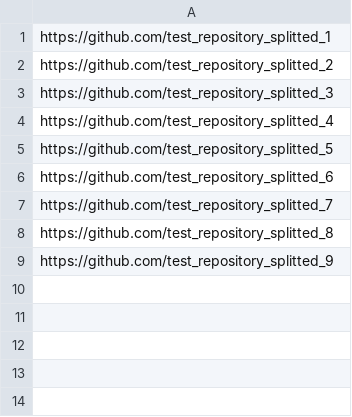
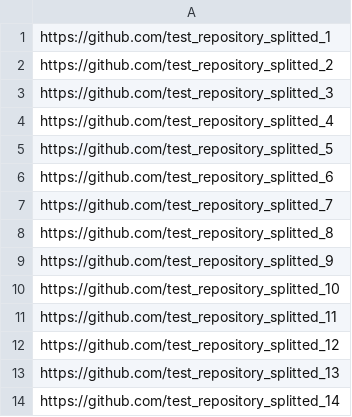
Before and after one commit to JoHNNyB92/thesis_code, a CSV file: thesis/tensorflow_parse_files/github/github.csv, drawn as a sheet; the diff names each change by its address in the sheet, - before the commit and + after, or states it on an @@ line.

Commit message:
Fixed complex dense error,added repositories to github.

```diff
--- a/thesis/tensorflow_parse_files/github/github.csv
+++ b/thesis/tensorflow_parse_files/github/github.csv
+row 10: https://github.com/test_repository_splitted_10
+row 11: https://github.com/test_repository_splitted_11
+row 12: https://github.com/test_repository_splitted_12
+row 13: https://github.com/test_repository_splitted_13
+row 14: https://github.com/test_repository_splitted_14
```
Also changed, not shown: 2 other files.
